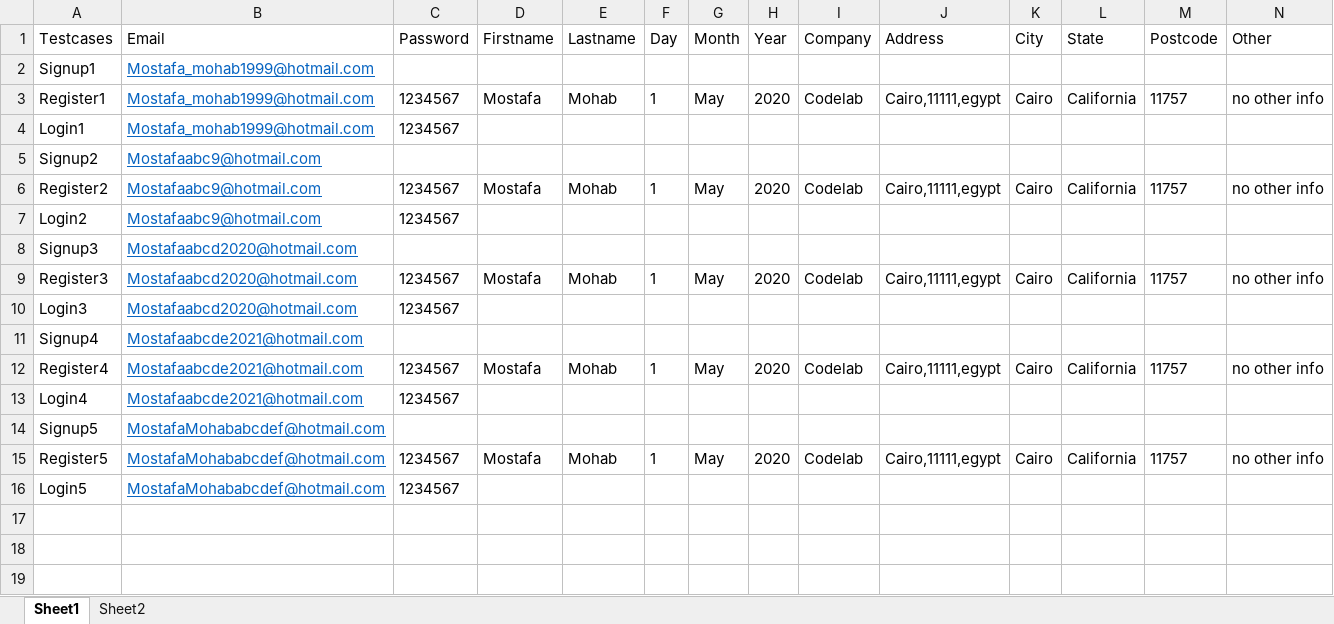
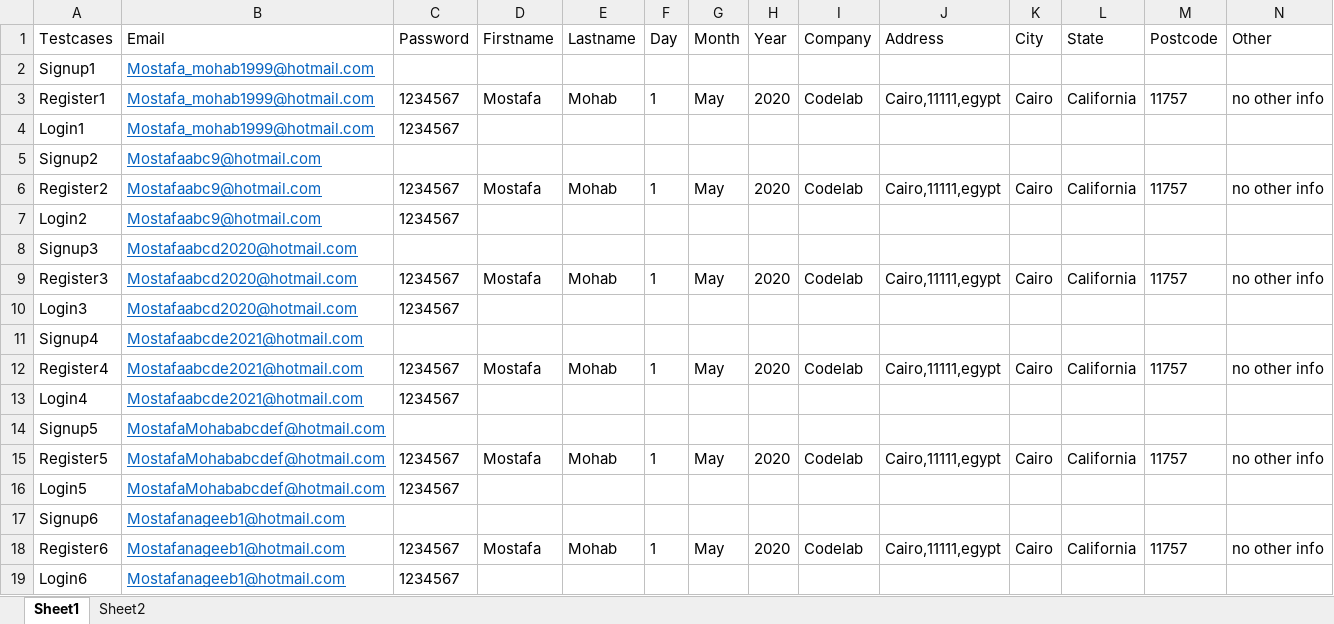
Before and after one commit to mostafamohab/Selenium_E-Commerce_E2E, an Excel workbook: excel.xlsx, sheet Sheet1, drawn as a sheet; only a part is shown; values as stored, in another font and other column widths than the file's, no borders; rows hold the shown columns only; the diff names each change by its address in the sheet, - before the commit and + after, or states it on an @@ line.

```diff
--- a/excel.xlsx (sheet Sheet1)
+++ b/excel.xlsx (sheet Sheet1)
+row 17: Signup6 | Mostafanageeb1@hotmail.com
+row 18: Register6 | Mostafanageeb1@hotmail.com | 1234567 | Mostafa | Mohab | 1 | May | 2020 | Codelab | Cairo,11111,egypt | Cairo | California | 11757 | no other info
+row 19: Login6 | Mostafanageeb1@hotmail.com | 1234567
```
Also changed, not shown: 7 other files.
